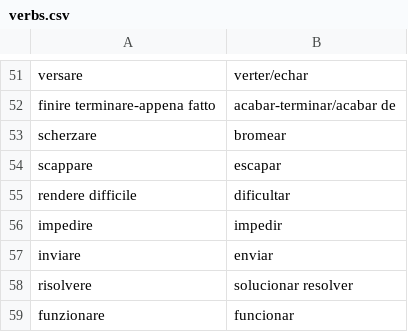
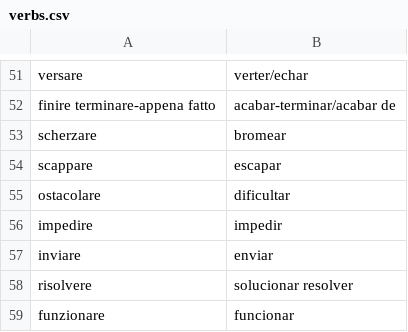
Before and after one commit to Chiquadro841/Espanol_app, a CSV file: verbs.csv, drawn as a sheet; only a part is shown, gaps mark what is left out.

Commit message:
Update verbs.csv

```diff
--- a/verbs.csv
+++ b/verbs.csv
@@ -54,3 +54,3 @@ scherzare,bromear
 scappare,escapar
-rendere difficile,dificultar
+ostacolare,dificultar
 impedire,impedir
```
